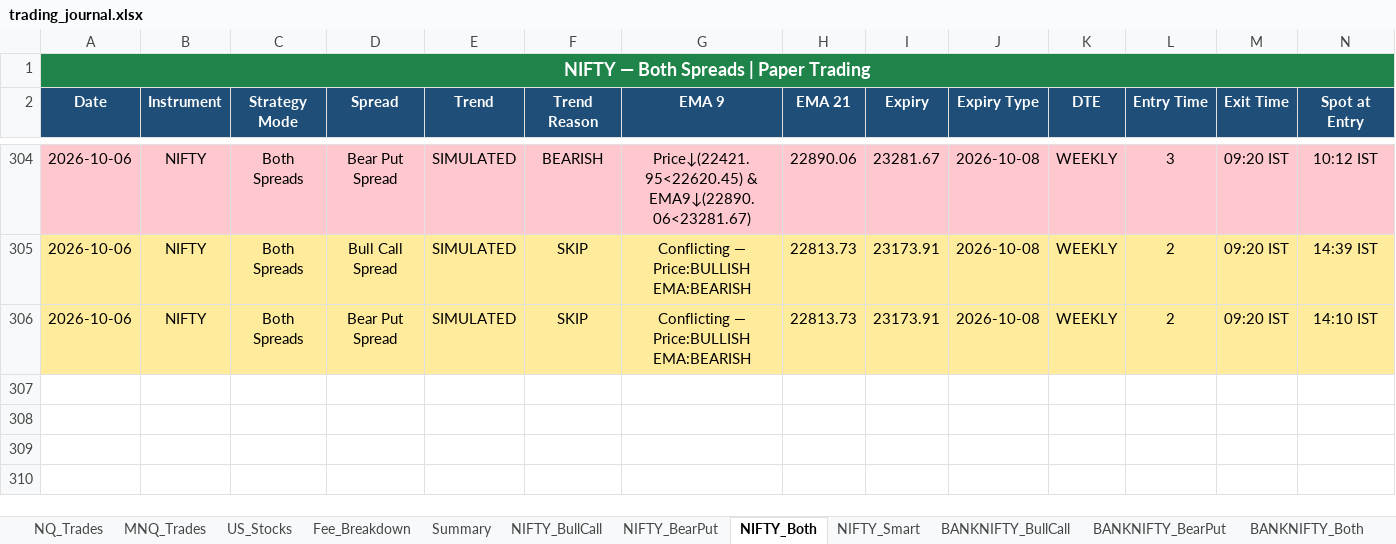
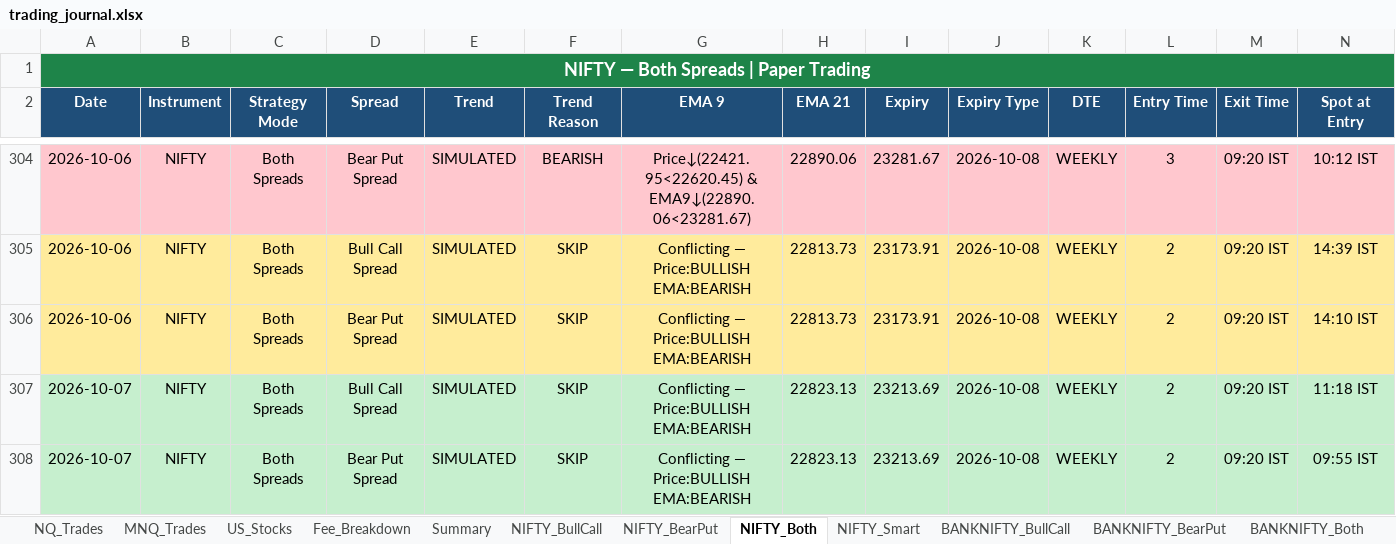
Before and after one commit to Abu086/nq-mnq-bot, an Excel workbook: trading_journal.xlsx, sheet NIFTY_Both, drawn as a sheet; only a part is shown, gaps mark what is left out; values as stored, in another font and other column widths than the file's, no borders; rows hold the shown columns only; the diff names each change by its address in the sheet, - before the commit and + after, or states it on an @@ line.

```diff
--- a/trading_journal.xlsx (sheet NIFTY_Both)
+++ b/trading_journal.xlsx (sheet NIFTY_Both)
+row 307: 2026-10-07 | NIFTY | Both Spreads | Bull Call Spread | SIMULATED | SKIP | Conflicting — Price:BULLISH EMA:BEARISH | 22823.13 | 23213.69 | 2026-10-08 | WEEKLY | 2 | 09:20 IST | 11:18 IST
+row 308: 2026-10-07 | NIFTY | Both Spreads | Bear Put Spread | SIMULATED | SKIP | Conflicting — Price:BULLISH EMA:BEARISH | 22823.13 | 23213.69 | 2026-10-08 | WEEKLY | 2 | 09:20 IST | 09:55 IST
```
Also changed, not shown: sheet BANKNIFTY_Both, sheet NIFTY_BearPut, sheet NIFTY_BullCall, sheet BANKNIFTY_BearPut, sheet BANKNIFTY_BullCall, sheet NQ_Trades, 3 more sheets, 2 other files.
